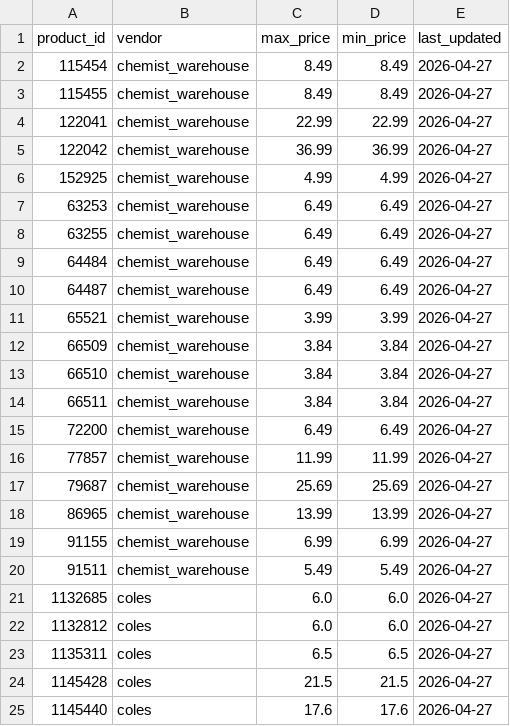
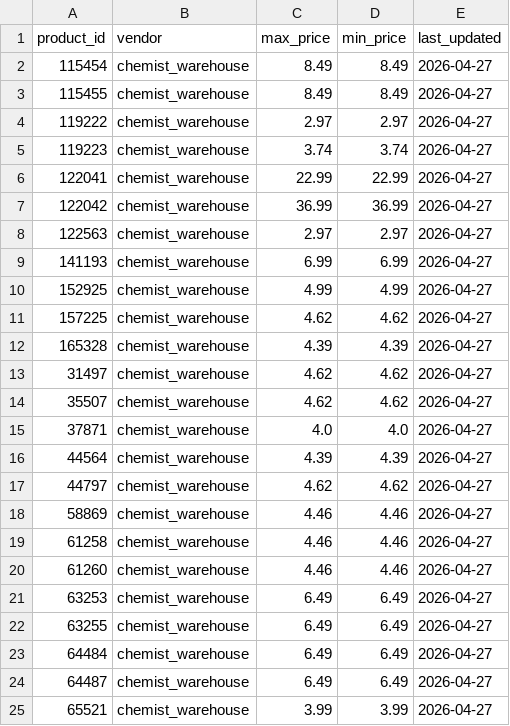
Before and after one commit to jyin1003/price-bot, a CSV file: data/product_metrics.csv, drawn as a sheet; only a part is shown; the shorter side is filled out with more unchanged rows; the diff covers the shown part only; the diff names each change by its address in the sheet, - before the commit and + after, or states it on an @@ line.

```diff
--- a/data/product_metrics.csv
+++ b/data/product_metrics.csv
+row 4: 119222 | chemist_warehouse | 2.97 | 2.97 | 2026-04-27
+row 5: 119223 | chemist_warehouse | 3.74 | 3.74 | 2026-04-27
+row 8: 122563 | chemist_warehouse | 2.97 | 2.97 | 2026-04-27
+row 9: 141193 | chemist_warehouse | 6.99 | 6.99 | 2026-04-27
+row 11: 157225 | chemist_warehouse | 4.62 | 4.62 | 2026-04-27
+row 12: 165328 | chemist_warehouse | 4.39 | 4.39 | 2026-04-27
+row 13: 31497 | chemist_warehouse | 4.62 | 4.62 | 2026-04-27
+row 14: 35507 | chemist_warehouse | 4.62 | 4.62 | 2026-04-27
+row 15: 37871 | chemist_warehouse | 4.0 | 4.0 | 2026-04-27
+row 16: 44564 | chemist_warehouse | 4.39 | 4.39 | 2026-04-27
+row 17: 44797 | chemist_warehouse | 4.62 | 4.62 | 2026-04-27
+row 18: 58869 | chemist_warehouse | 4.46 | 4.46 | 2026-04-27
+row 19: 61258 | chemist_warehouse | 4.46 | 4.46 | 2026-04-27
+row 20: 61260 | chemist_warehouse | 4.46 | 4.46 | 2026-04-27
```
Also changed, not shown: 9 added rows elsewhere in this file, data/price_history.csv, data/products.csv, 1 other file.
